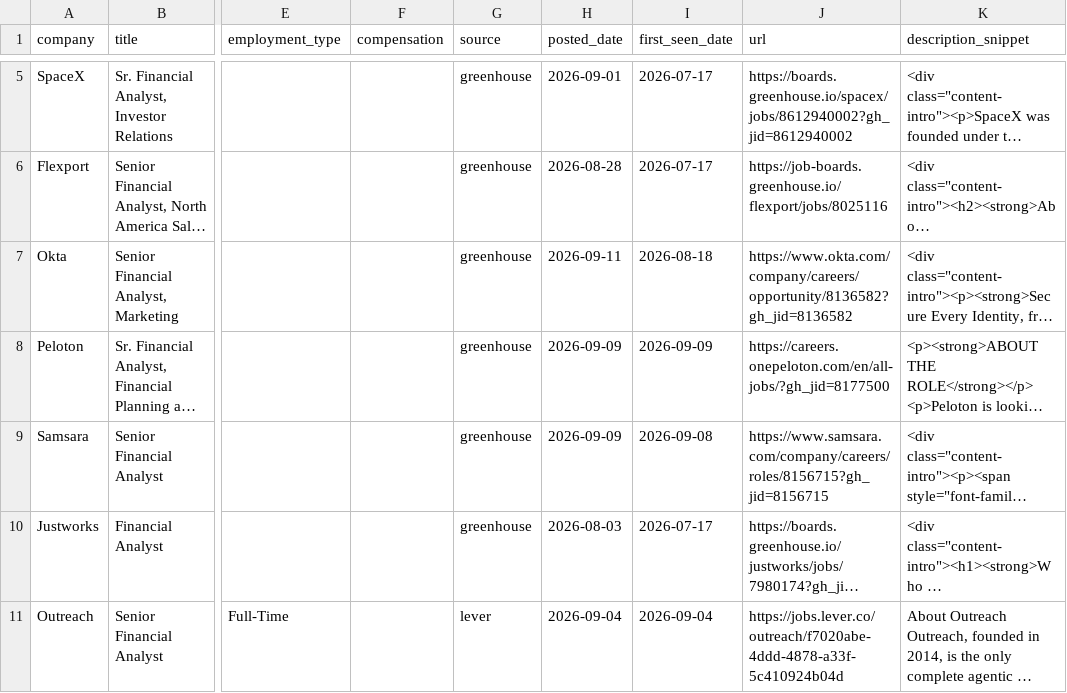
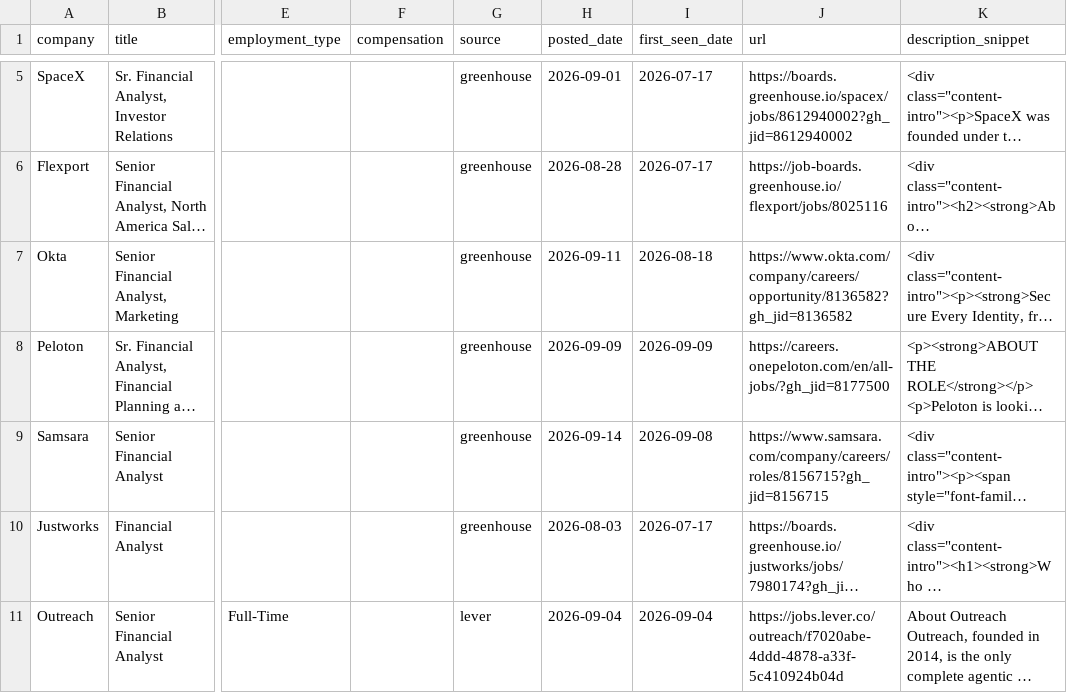
Before and after one commit to SandeepNalamaru/job-crawler, a CSV file: jobs_found.csv, drawn as a sheet; only a part is shown, gaps mark what is left out; long unchanged cells end in …; the diff names each change by its address in the sheet, - before the commit and + after, or states it on an @@ line.

```diff
--- a/jobs_found.csv
+++ b/jobs_found.csv
-H9 (posted_date): 2026-09-09
+H9 (posted_date): 2026-09-14
```
